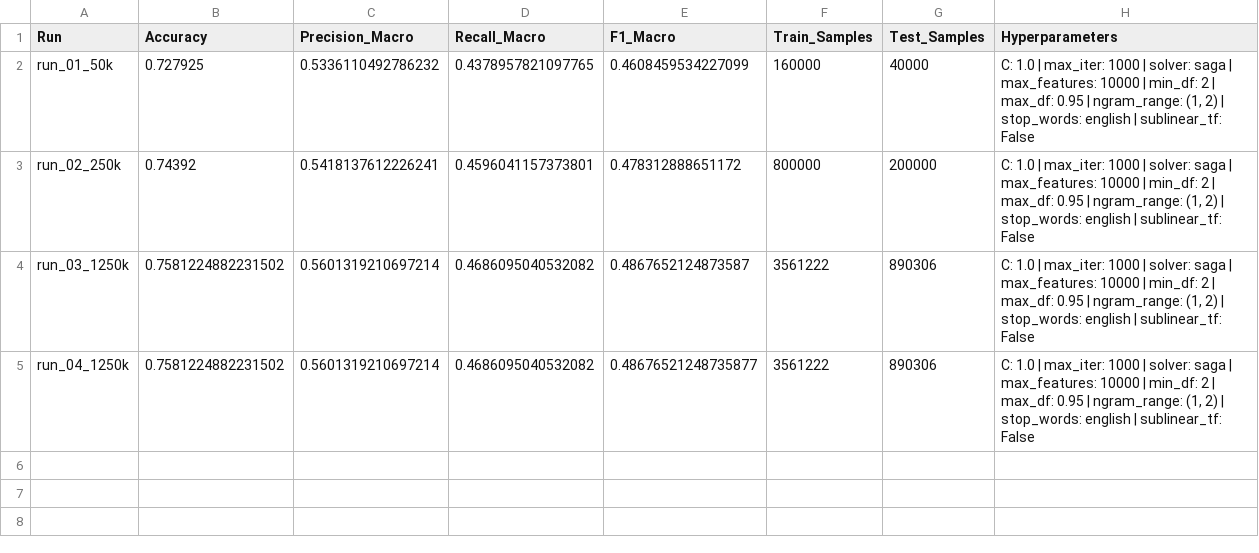
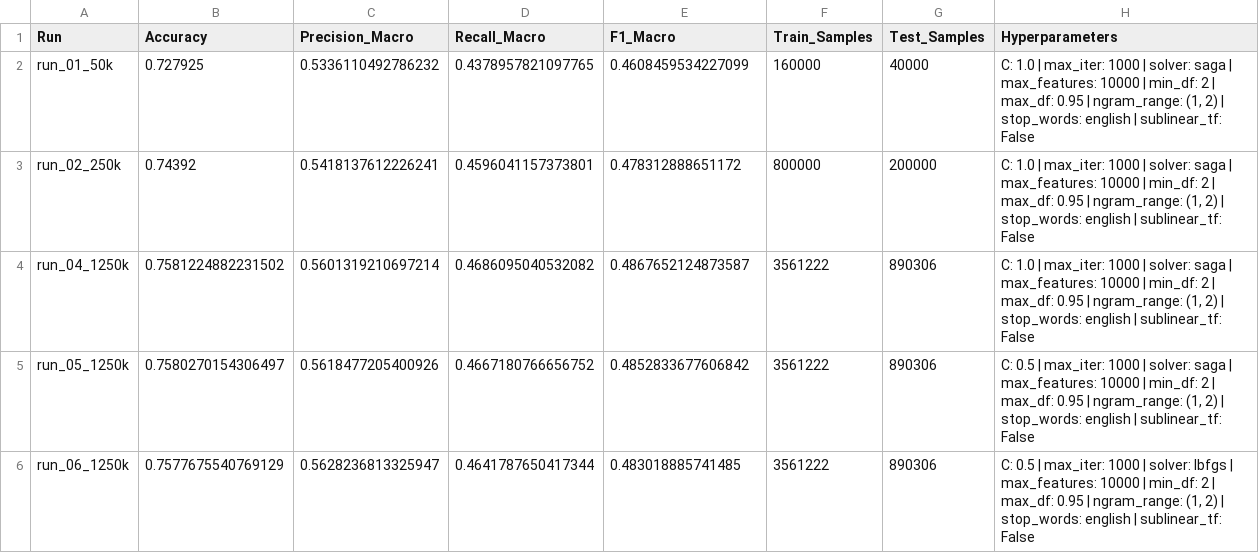
Before and after one commit to superdent/nlp, a CSV file: results/logistic/runs/overview.csv, drawn as a sheet.

```diff
--- a/results/logistic/runs/overview.csv
+++ b/results/logistic/runs/overview.csv
@@ -3,3 +3,4 @@ run_01_50k;0.727925;0.5336110492786232;0.4378957821097765;0.4608459534227099;160
 run_02_250k;0.74392;0.5418137612226241;0.4596041157373801;0.478312888651172;800000;200000;C: 1.0 | max_iter: 1000 | solver: saga | max_features: 10000 | min_df: 2 | max_df: 0.95 | ngram_range: (1, 2) | stop_words: english | sublinear_tf: False
-run_03_1250k;0.7581224882231502;0.5601319210697214;0.4686095040532082;0.4867652124873587;3561222;890306;C: 1.0 | max_iter: 1000 | solver: saga | max_features: 10000 | min_df: 2 | max_df: 0.95 | ngram_range: (1, 2) | stop_words: english | sublinear_tf: False
-run_04_1250k;0.7581224882231502;0.5601319210697214;0.4686095040532082;0.48676521248735877;3561222;890306;C: 1.0 | max_iter: 1000 | solver: saga | max_features: 10000 | min_df: 2 | max_df: 0.95 | ngram_range: (1, 2) | stop_words: english | sublinear_tf: False
+run_04_1250k;0.7581224882231502;0.5601319210697214;0.4686095040532082;0.4867652124873587;3561222;890306;C: 1.0 | max_iter: 1000 | solver: saga | max_features: 10000 | min_df: 2 | max_df: 0.95 | ngram_range: (1, 2) | stop_words: english | sublinear_tf: False
+run_05_1250k;0.7580270154306497;0.5618477205400926;0.4667180766656752;0.4852833677606842;3561222;890306;C: 0.5 | max_iter: 1000 | solver: saga | max_features: 10000 | min_df: 2 | max_df: 0.95 | ngram_range: (1, 2) | stop_words: english | sublinear_tf: False
+run_06_1250k;0.7577675540769129;0.5628236813325947;0.4641787650417344;0.483018885741485;3561222;890306;C: 0.5 | max_iter: 1000 | solver: lbfgs | max_features: 10000 | min_df: 2 | max_df: 0.95 | ngram_range: (1, 2) | stop_words: english | sublinear_tf: False
```
Also changed, not shown: results/svm/runs/overview.csv, 15 other files.
